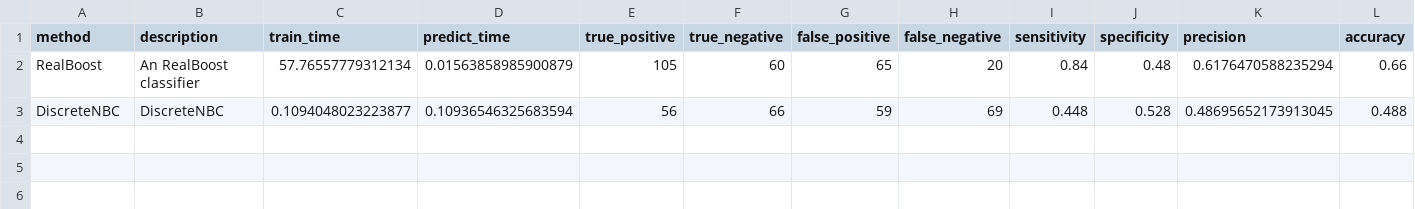
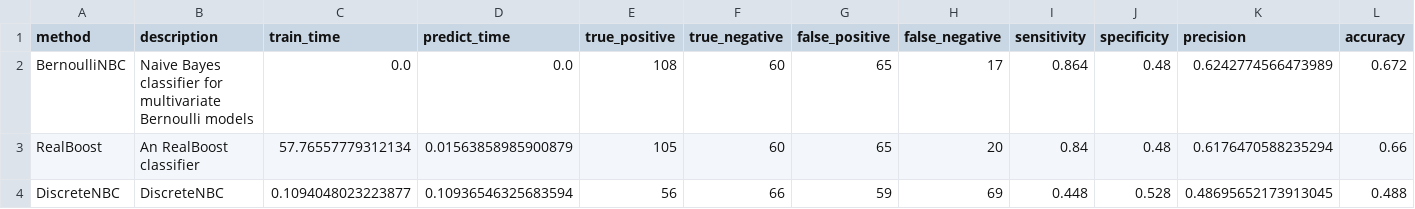
Before and after one commit to wl44545/wl44545.github.io, a CSV file: praca-inzynierska/history/2022_01_10_11_13_04_007056/results.csv, drawn as a sheet; only a part is shown; rows hold the shown columns only; the diff names each change by its address in the sheet, - before the commit and + after, or states it on an @@ line.

Commit message:
Autocommit with results

```diff
--- a/praca-inzynierska/history/2022_01_10_11_13_04_007056/results.csv
+++ b/praca-inzynierska/history/2022_01_10_11_13_04_007056/results.csv
+row 2: BernoulliNBC | Naive Bayes classifier for multivariate Bernoulli models | 0.0 | 0.0 | 108 | 60 | 65 | 17 | 0.864 | 0.48 | 0.6242774566473989 | 0.672
```
Also changed, not shown: 5 other files.
